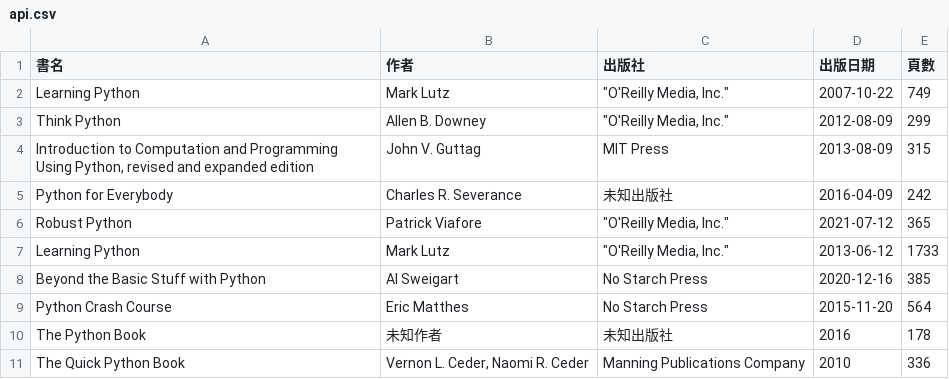
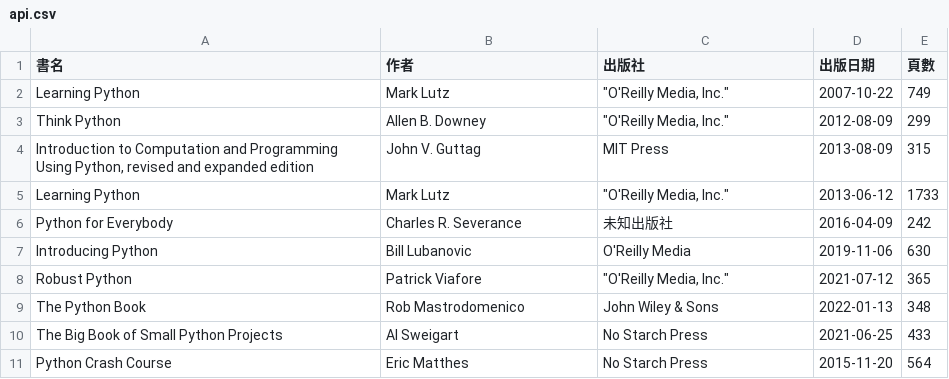
Before and after one commit to shadow-fun/midterm-crawler, a CSV file: api.csv, drawn as a sheet.

```diff
--- a/api.csv
+++ b/api.csv
@@ -4,8 +4,8 @@ Think Python,Allen B. Downey,"""O'Reilly Media, Inc.""",2012-08-09,299
 "Introduction to Computation and Programming Using Python, revised and expanded edition",John V. Guttag,MIT Press,2013-08-09,315
+Learning Python,Mark Lutz,"""O'Reilly Media, Inc.""",2013-06-12,1733
 Python for Everybody,Charles R. Severance,未知出版社,2016-04-09,242
+Introducing Python,Bill Lubanovic,O'Reilly Media,2019-11-06,630
 Robust Python,Patrick Viafore,"""O'Reilly Media, Inc.""",2021-07-12,365
-Learning Python,Mark Lutz,"""O'Reilly Media, Inc.""",2013-06-12,1733
-Beyond the Basic Stuff with Python,Al Sweigart,No Starch Press,2020-12-16,385
+The Python Book,Rob Mastrodomenico,John Wiley & Sons,2022-01-13,348
+The Big Book of Small Python Projects,Al Sweigart,No Starch Press,2021-06-25,433
 Python Crash Course,Eric Matthes,No Starch Press,2015-11-20,564
-The Python Book,未知作者,未知出版社,2016,178
-The Quick Python Book,"Vernon L. Ceder, Naomi R. Ceder",Manning Publications Company,2010,336
```
